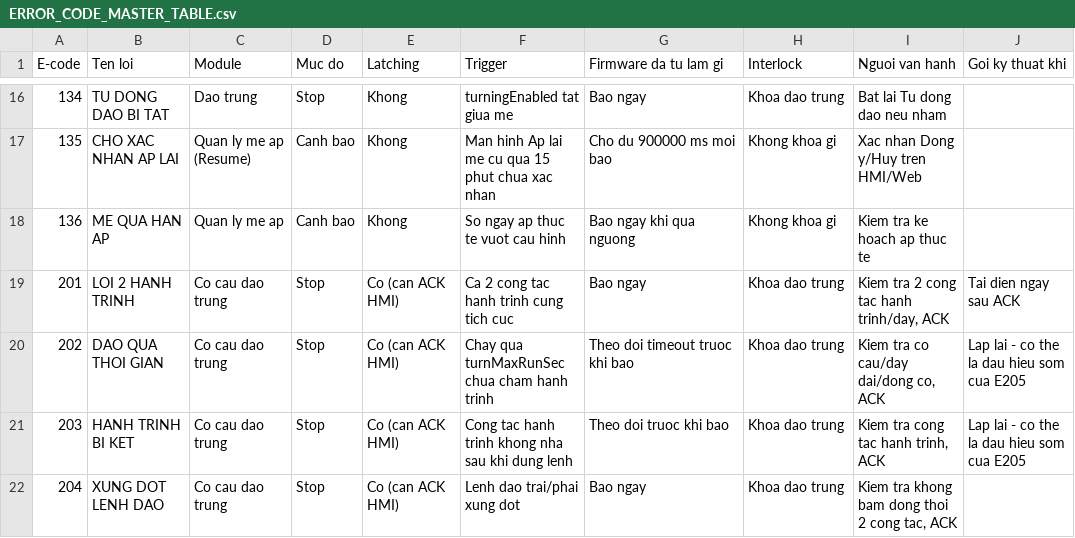
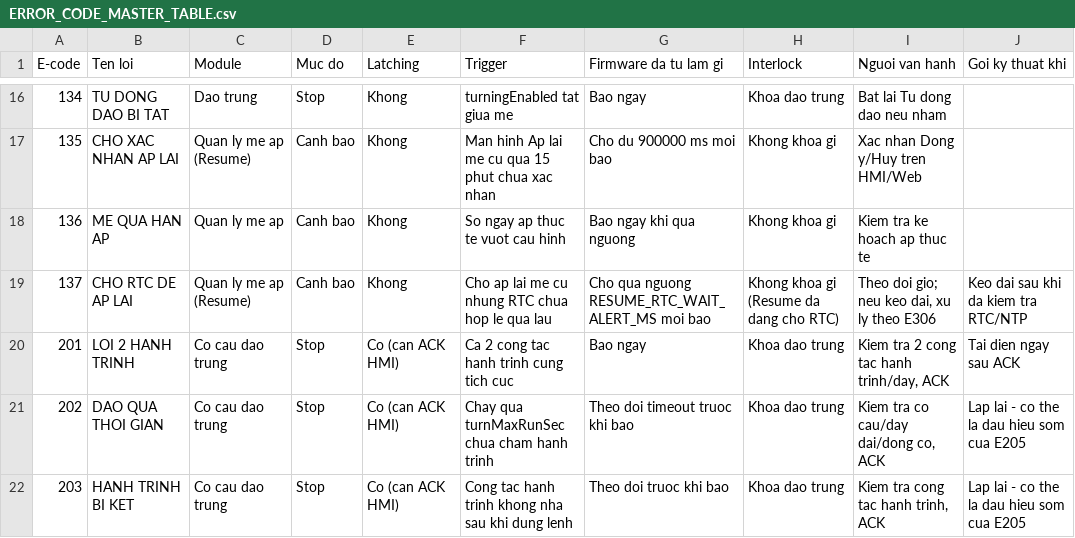
Before and after one commit to Kqviet1810/May_ap_trung_V2.1.1, a CSV file: audit/manual/ERROR_CODE_MASTER_TABLE.csv, drawn as a sheet; only a part is shown, gaps mark what is left out; the shorter side is filled out with more unchanged rows.

```diff
--- a/audit/manual/ERROR_CODE_MASTER_TABLE.csv
+++ b/audit/manual/ERROR_CODE_MASTER_TABLE.csv
@@ -18,2 +18,3 @@ E-code,Ten loi,Module,Muc do,Latching,Trigger,Firmware da tu lam gi,Interlock,Ng
 136,ME QUA HAN AP,Quan ly me ap,Canh bao,Khong,"So ngay ap thuc te vuot cau hinh","Bao ngay khi qua nguong","Khong khoa gi","Kiem tra ke hoach ap thuc te",""
+137,CHO RTC DE AP LAI,Quan ly me ap (Resume),Canh bao,Khong,"Cho ap lai me cu nhung RTC chua hop le qua lau","Cho qua nguong RESUME_RTC_WAIT_ALERT_MS moi bao","Khong khoa gi (Resume da dang cho RTC)","Theo doi gio; neu keo dai, xu ly theo E306","Keo dai sau khi da kiem tra RTC/NTP"
 201,LOI 2 HANH TRINH,Co cau dao trung,Stop,Co (can ACK HMI),"Ca 2 cong tac hanh trinh cung tich cuc","Bao ngay","Khoa dao trung","Kiem tra 2 cong tac hanh trinh/day, ACK","Tai dien ngay sau ACK"
```
Also changed, not shown: audit/manual/RECOVERY_MATRIX.csv, 36 other files.
